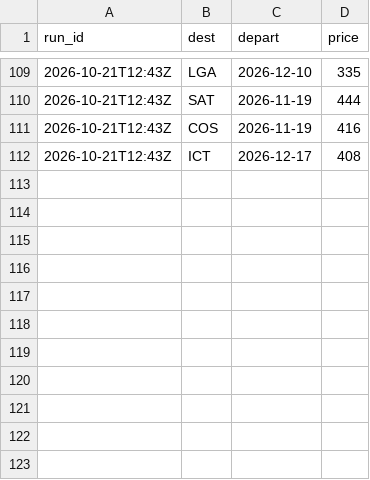
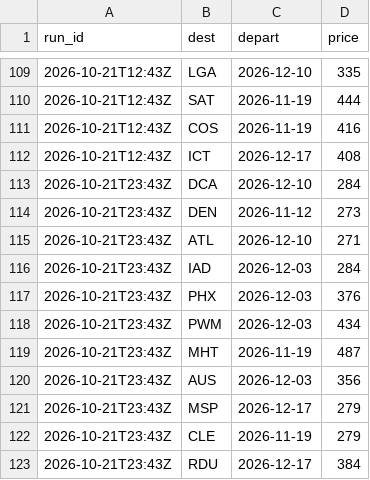
Before and after one commit to tommyjoppich/weekendtriptracker, a CSV file: data/alerted.csv, drawn as a sheet; only a part is shown, gaps mark what is left out; the diff names each change by its address in the sheet, - before the commit and + after, or states it on an @@ line.

```diff
--- a/data/alerted.csv
+++ b/data/alerted.csv
+row 113: 2026-10-21T23:43Z | DCA | 2026-12-10 | 284
+row 114: 2026-10-21T23:43Z | DEN | 2026-11-12 | 273
+row 115: 2026-10-21T23:43Z | ATL | 2026-12-10 | 271
+row 116: 2026-10-21T23:43Z | IAD | 2026-12-03 | 284
+row 117: 2026-10-21T23:43Z | PHX | 2026-12-03 | 376
+row 118: 2026-10-21T23:43Z | PWM | 2026-12-03 | 434
+row 119: 2026-10-21T23:43Z | MHT | 2026-11-19 | 487
+row 120: 2026-10-21T23:43Z | AUS | 2026-12-03 | 356
+row 121: 2026-10-21T23:43Z | MSP | 2026-12-17 | 279
+row 122: 2026-10-21T23:43Z | CLE | 2026-11-19 | 279
+row 123: 2026-10-21T23:43Z | RDU | 2026-12-17 | 384
```
Also changed, not shown: 3 other files.
